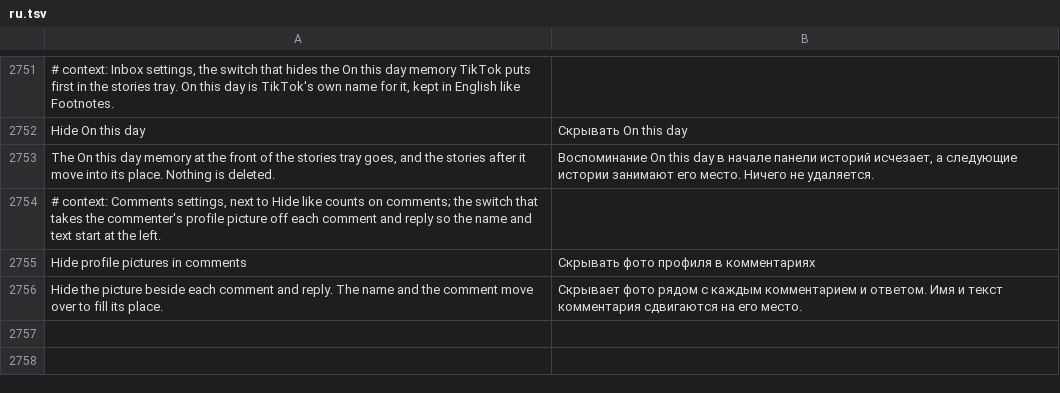
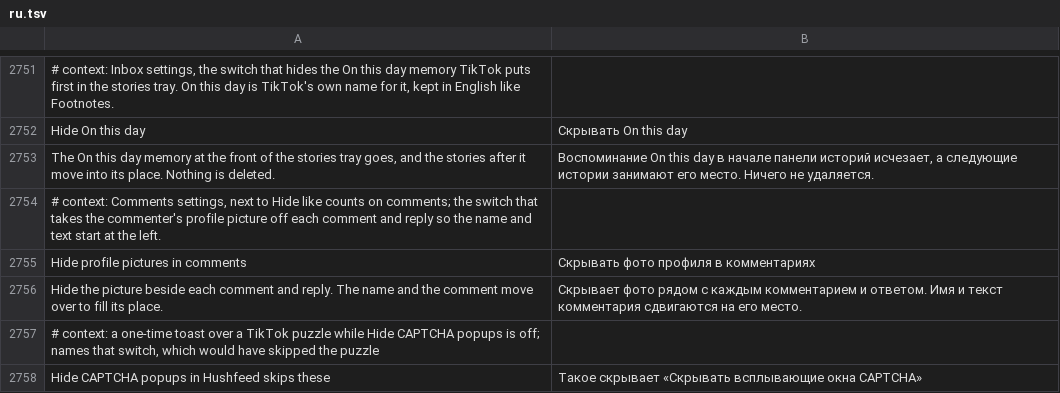
Before and after one commit to SysAdminDoc/HushFeed, a TSV file: extensions/tiktok/src/main/l10n/ru.tsv, drawn as a sheet; only a part is shown, gaps mark what is left out; the diff names each change by its address in the sheet, - before the commit and + after, or states it on an @@ line.

Commit message:
fix(captcha): name Hide CAPTCHA popups on a browsing puzzle
The puzzle pieces people see in LIVE rooms are TikTok's own risk
check, which Hide CAPTCHA popups already skips, but that switch starts
off and nothing pointed at it. When a browsing puzzle shows with the
switch off, a toast now names the switch, once a session. It stays
quiet for a puzzle the switch would show anyway (sign-in, account
checks, writes) and while Hushfeed is paused.

Refs #87

```diff
--- a/extensions/tiktok/src/main/l10n/ru.tsv
+++ b/extensions/tiktok/src/main/l10n/ru.tsv
+row 2757: # context: a one-time toast over a TikTok puzzle while Hide CAPTCHA popups is off; names that switch, which would have skipped the puzzle
+row 2758: Hide CAPTCHA popups in Hushfeed skips these | Такое скрывает «Скрывать всплывающие окна CAPTCHA»
```
Also changed, not shown: extensions/tiktok/src/main/l10n/az.tsv, extensions/tiktok/src/main/l10n/de.tsv, 22 other files.
